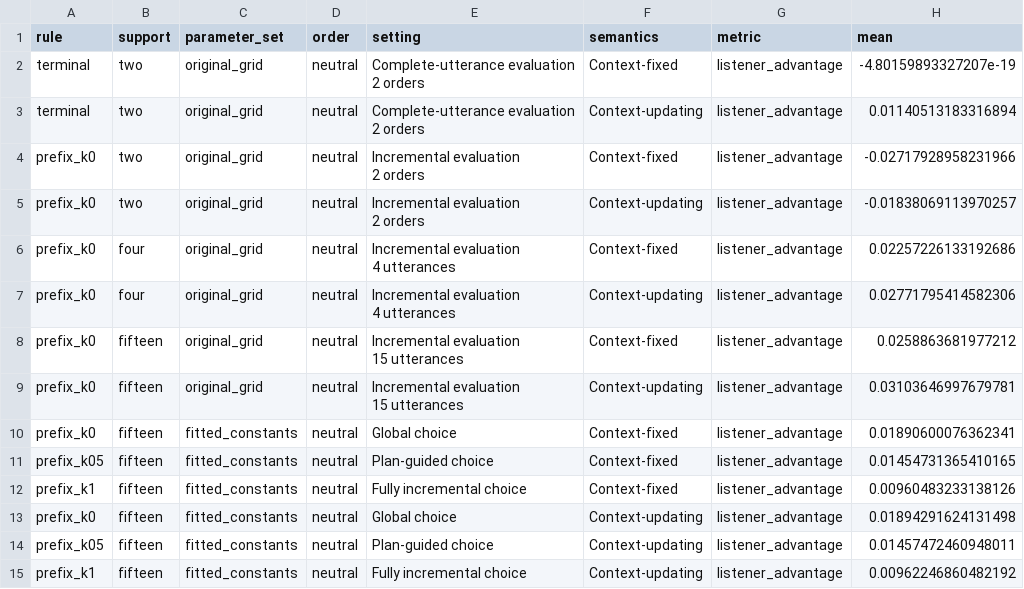
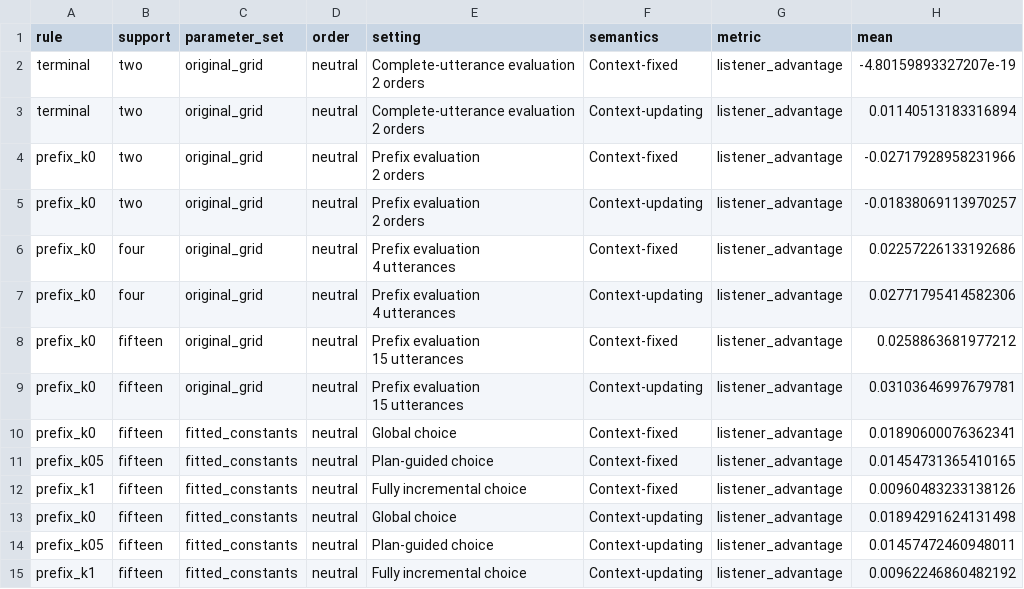
Before and after one commit to HeningWang/numpyro_adjective_modelling, a CSV file: paper/data/simulation_controlled_main_figure.csv, drawn as a sheet; only a part is shown; ↵ is a line break in a cell; the diff names each change by its address in the sheet, - before the commit and + after, or states it on an @@ line.

Commit message:
paper: frame adjective ordering as a production-planning problem
- Rewrite abstract around the question of whether speakers decide an
  order before speaking or let it emerge, and the two ways an order can
  arise; retitle the paper.
- Restructure the introduction around planned vs. cue-based ordering,
  with the planning question as the research question.
- Move the overview figure into the introduction and redesign it
  (separate slider and production analyses, degree-of-planning axis,
  participant-level kappa estimates).
- Revise the referential task section (full 3 x 3 x 2 design, APA
  within-/between-subjects terms) and the model section (planning hook,
  RSA overview, hierarchical composition, local competition example,
  auxiliary components, model table).
- Rename "incremental evaluation" to "prefix evaluation" and "task link"
  to "length and selection terms" throughout.
- Reorganise Appendix A into participants, materials, design, procedure,
  and data analysis.

```diff
--- a/paper/data/simulation_controlled_main_figure.csv
+++ b/paper/data/simulation_controlled_main_figure.csv
-E4:E5 (setting): Incremental evaluation ↵ 2 orders
+E4:E5 (setting): Prefix evaluation ↵ 2 orders
-E6:E7 (setting): Incremental evaluation ↵ 4 utterances
+E6:E7 (setting): Prefix evaluation ↵ 4 utterances
-E8:E9 (setting): Incremental evaluation ↵ 15 utterances
+E8:E9 (setting): Prefix evaluation ↵ 15 utterances
```
Also changed, not shown: 9 other files.
